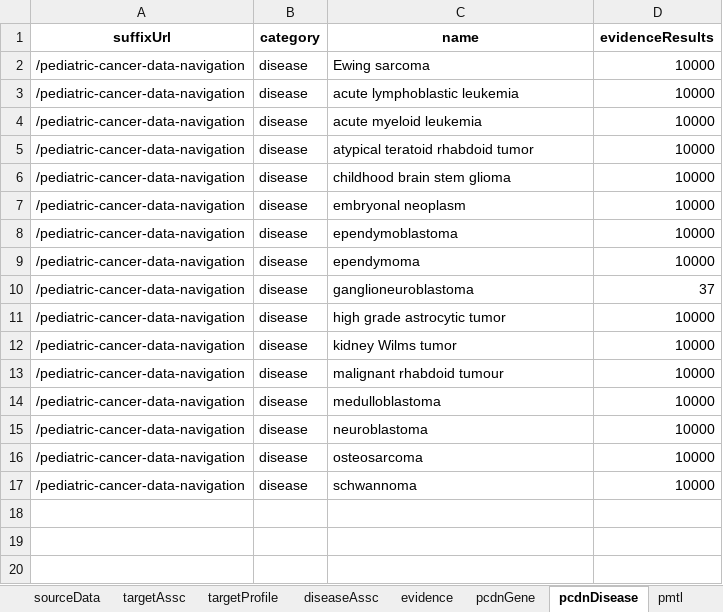
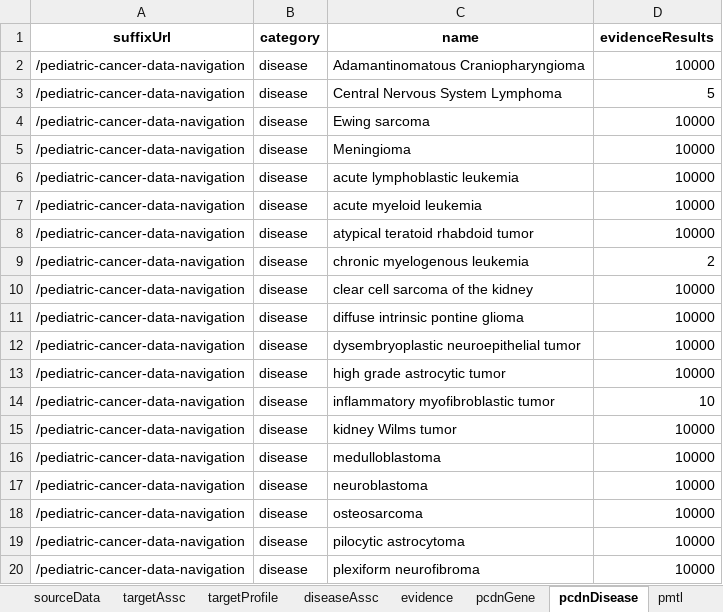
Before and after one commit to CBIIT/ccdi-mtp-data-validation, an Excel workbook: MTP_DataValidation_InputFile.xlsx, sheet pcdnDisease, drawn as a sheet; values as stored, in another font and other column widths than the file's, no borders; removed rows and columns are numbered as before the commit, all else as after; the diff names each change by its address in the sheet, - before the commit and + after, or states it on an @@ line.

Commit message:
Update PCDN generation
- Add section to internally generate the PCDN from the combined evidence inputs rather than ingest it as a separate file
- Add section to export PCDN as json and partitioned jsonl files for use during ETL
- Add random seed to allow for reproducible random sampling
- Improve Excel export by changing to function with dict input for more flexibility
- Update data/readme.md
- Rerun DV3 Excel generation
- Add reports folder and files with high-level logging of evidence cleaning

```diff
--- a/MTP_DataValidation_InputFile.xlsx (sheet pcdnDisease)
+++ b/MTP_DataValidation_InputFile.xlsx (sheet pcdnDisease)
+row 2: /pediatric-cancer-data-navigation | disease | Adamantinomatous Craniopharyngioma | 10000
+row 3: /pediatric-cancer-data-navigation | disease | Central Nervous System Lymphoma | 5
+row 5: /pediatric-cancer-data-navigation | disease | Meningioma | 10000
-C9 (name): childhood brain stem glioma
+C9 (name): chronic myelogenous leukemia
-D9 (evidenceResults): 10000
+D9 (evidenceResults): 2
-C10 (name): embryonal neoplasm
+C10 (name): clear cell sarcoma of the kidney
-C11 (name): ependymoblastoma
+C11 (name): diffuse intrinsic pontine glioma
-C12 (name): ependymoma
+C12 (name): dysembryoplastic neuroepithelial tumor
-row 10: /pediatric-cancer-data-navigation | disease | ganglioneuroblastoma | 37
+row 14: /pediatric-cancer-data-navigation | disease | inflammatory myofibroblastic tumor | 10
-row 13: /pediatric-cancer-data-navigation | disease | malignant rhabdoid tumour | 10000
-C19 (name): schwannoma
+C19 (name): pilocytic astrocytoma
+row 20: /pediatric-cancer-data-navigation | disease | plexiform neurofibroma | 10000
```
Also changed, not shown: sheet targetProfile, sheet evidence, sheet targetAssc, sheet diseaseAssc, sheet pcdnGene, sheet sourceData, 4 other files.
